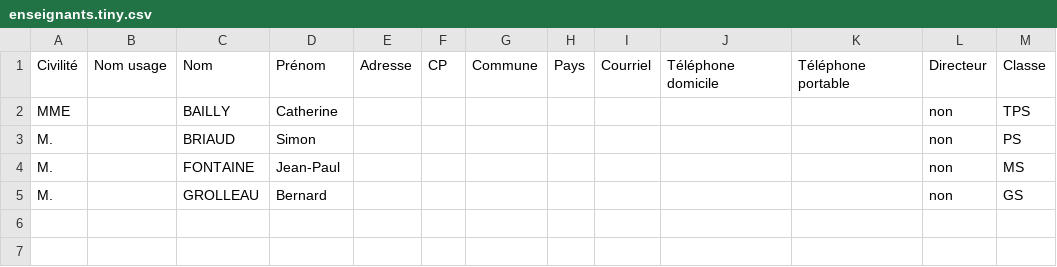
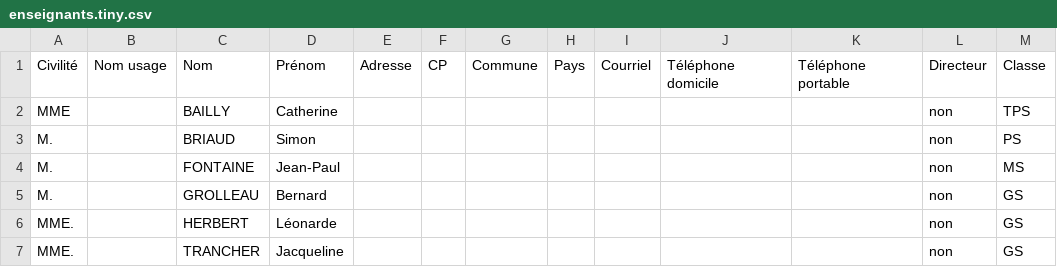
Before and after one commit to edificeio/edifice-k6-commons, a CSV file: data/structure/enseignants.tiny.csv, drawn as a sheet; the diff names each change by its address in the sheet, - before the commit and + after, or states it on an @@ line.

Commit message:
chore: add 2 teachers to tiny set

```diff
--- a/data/structure/enseignants.tiny.csv
+++ b/data/structure/enseignants.tiny.csv
+row 6: MME. |  | HERBERT | Léonarde |  |  |  |  |  |  |  | non | GS
+row 7: MME. |  | TRANCHER | Jacqueline |  |  |  |  |  |  |  | non | GS
```
